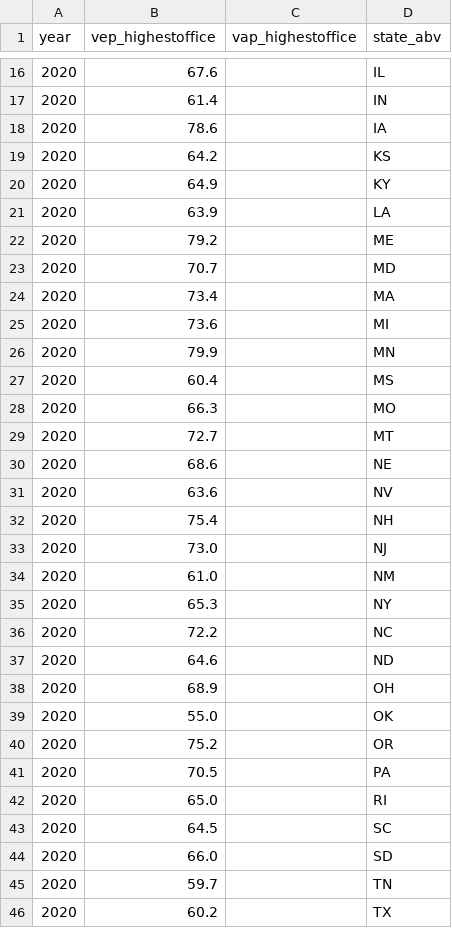
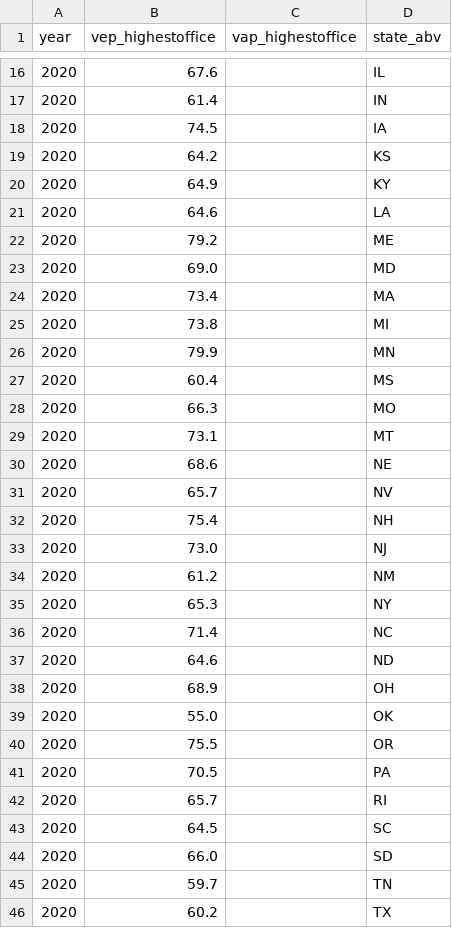
Before and after one commit to psthomas/onevis, a CSV file: data/catalist-ep/state_turnout.csv, drawn as a sheet; only a part is shown, gaps mark what is left out; the diff covers the shown part only.

```diff
--- a/data/catalist-ep/state_turnout.csv
+++ b/data/catalist-ep/state_turnout.csv
@@ -17,10 +17,10 @@ year,vep_highestoffice,vap_highestoffice,state_abv
 2020,61.4,,IN
-2020,78.6,,IA
+2020,74.5,,IA
 2020,64.2,,KS
 2020,64.9,,KY
-2020,63.9,,LA
+2020,64.6,,LA
 2020,79.2,,ME
-2020,70.7,,MD
+2020,69.0,,MD
 2020,73.4,,MA
-2020,73.6,,MI
+2020,73.8,,MI
 2020,79.9,,MN
@@ -28,10 +28,10 @@ year,vep_highestoffice,vap_highestoffice,state_abv
 2020,66.3,,MO
-2020,72.7,,MT
+2020,73.1,,MT
 2020,68.6,,NE
-2020,63.6,,NV
+2020,65.7,,NV
 2020,75.4,,NH
 2020,73.0,,NJ
-2020,61.0,,NM
+2020,61.2,,NM
 2020,65.3,,NY
-2020,72.2,,NC
+2020,71.4,,NC
 2020,64.6,,ND
@@ -39,5 +39,5 @@ year,vep_highestoffice,vap_highestoffice,state_abv
 2020,55.0,,OK
-2020,75.2,,OR
+2020,75.5,,OR
 2020,70.5,,PA
-2020,65.0,,RI
+2020,65.7,,RI
 2020,64.5,,SC
```
Also changed, not shown: 12 edited cells elsewhere in this file, data/output/original-presidential-2020.csv, 4 other files.
